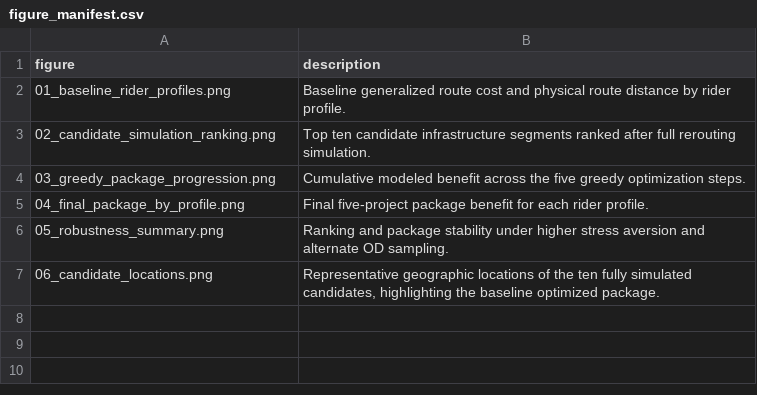
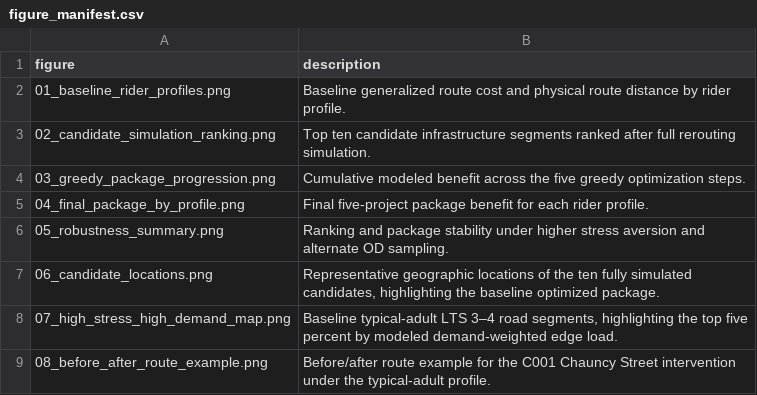
Before and after one commit to kinjalumass/high-impact-bicycle-network-improvements, a CSV file: reports/figures/figure_manifest.csv, drawn as a sheet; the diff names each change by its address in the sheet, - before the commit and + after, or states it on an @@ line.

Commit message:
Add proposal-specific report visuals

```diff
--- a/reports/figures/figure_manifest.csv
+++ b/reports/figures/figure_manifest.csv
+row 8: 07_high_stress_high_demand_map.png | Baseline typical-adult LTS 3–4 road segments, highlighting the top five percent by modeled demand-weighted edge load.
+row 9: 08_before_after_route_example.png | Before/after route example for the C001 Chauncy Street intervention under the typical-adult profile.
```
Also changed, not shown: 4 other files.
